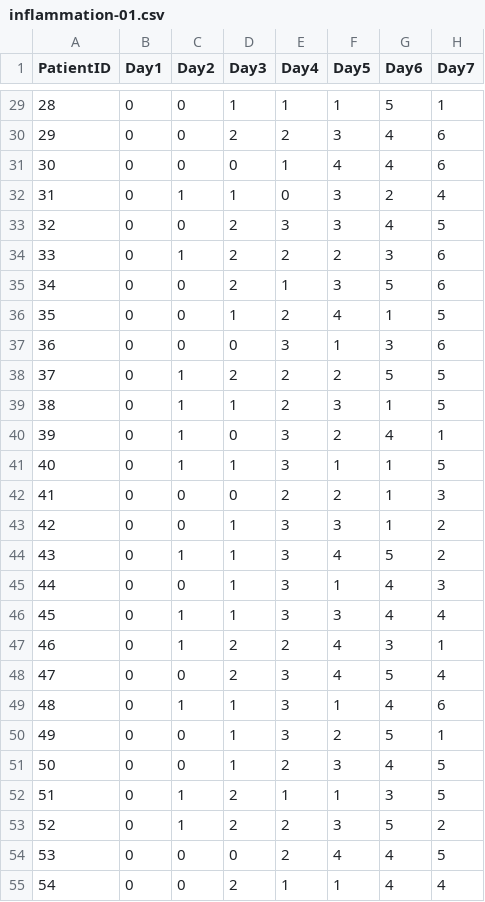
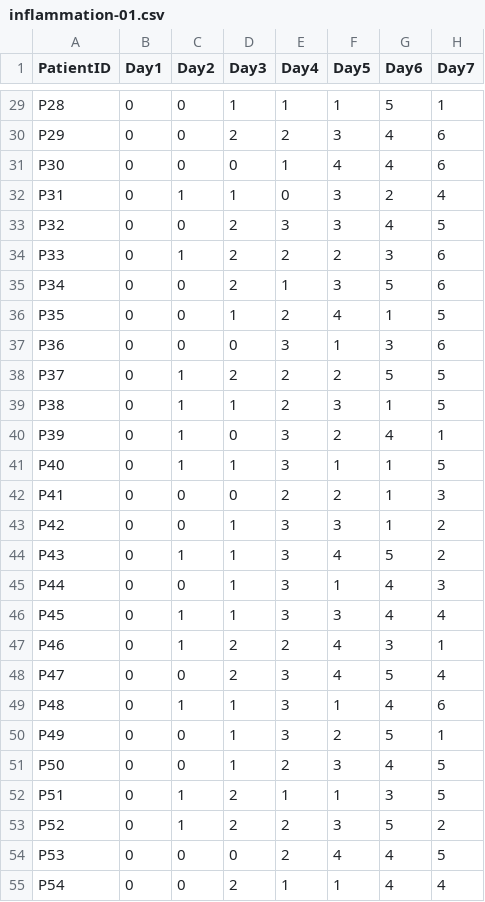
Before and after one commit to nlbarger/2014-06-16-davis, a CSV file: Lannister_Group/Day_01_Monday/01_Morning/data/inflammation-01.csv, drawn as a sheet; only a part is shown, gaps mark what is left out; the diff covers the shown part only; the diff names each change by its address in the sheet, - before the commit and + after, or states it on an @@ line.

```diff
--- a/Lannister_Group/Day_01_Monday/01_Morning/data/inflammation-01.csv
+++ b/Lannister_Group/Day_01_Monday/01_Morning/data/inflammation-01.csv
-A29 (PatientID): 28
+A29 (PatientID): P28
-A30 (PatientID): 29
+A30 (PatientID): P29
-A31 (PatientID): 30
+A31 (PatientID): P30
-A32 (PatientID): 31
+A32 (PatientID): P31
-A33 (PatientID): 32
+A33 (PatientID): P32
-A34 (PatientID): 33
+A34 (PatientID): P33
-A35 (PatientID): 34
+A35 (PatientID): P34
-A36 (PatientID): 35
+A36 (PatientID): P35
-A37 (PatientID): 36
+A37 (PatientID): P36
-A38 (PatientID): 37
+A38 (PatientID): P37
-A39 (PatientID): 38
+A39 (PatientID): P38
-A40 (PatientID): 39
+A40 (PatientID): P39
-A41 (PatientID): 40
+A41 (PatientID): P40
-A42 (PatientID): 41
+A42 (PatientID): P41
-A43 (PatientID): 42
+A43 (PatientID): P42
-A44 (PatientID): 43
+A44 (PatientID): P43
-A45 (PatientID): 44
+A45 (PatientID): P44
-A46 (PatientID): 45
+A46 (PatientID): P45
-A47 (PatientID): 46
+A47 (PatientID): P46
-A48 (PatientID): 47
+A48 (PatientID): P47
-A49 (PatientID): 48
+A49 (PatientID): P48
-A50 (PatientID): 49
+A50 (PatientID): P49
-A51 (PatientID): 50
+A51 (PatientID): P50
-A52 (PatientID): 51
+A52 (PatientID): P51
-A53 (PatientID): 52
+A53 (PatientID): P52
-A54 (PatientID): 53
+A54 (PatientID): P53
-A55 (PatientID): 54
+A55 (PatientID): P54
```
Also changed, not shown: 33 edited cells elsewhere in this file, Lannister_Group/Day_01_Monday/01_Morning/data/inflammation-02.csv, Lannister_Group/Day_01_Monday/01_Morning/data/inflammation-03.csv, 35 other files.
